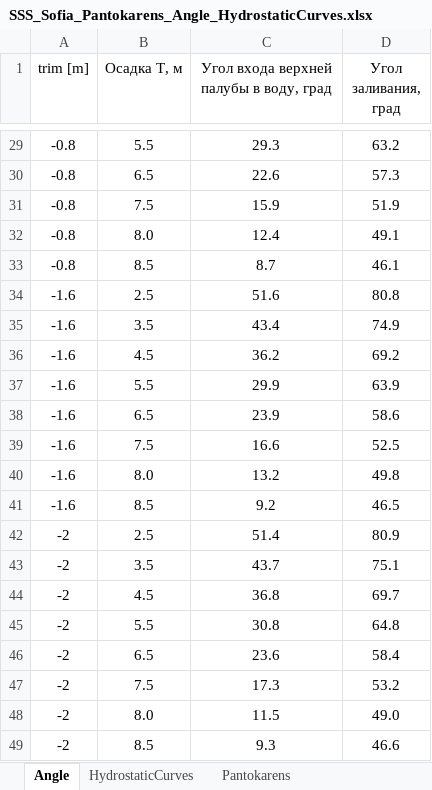
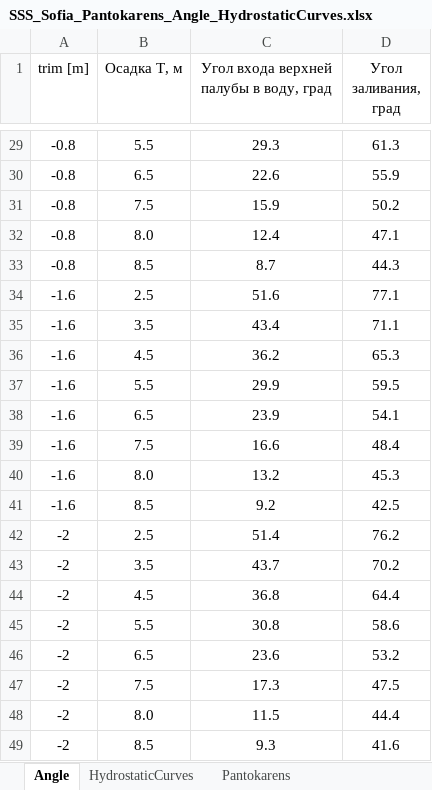
Before and after one commit to a-givertzman/sss, an Excel workbook: assets/fleet/9245263_sofia/datasets/Stability/SSS_Sofia_Pantokarens_Angle_HydrostaticCurves.xlsx, sheet Angle, drawn as a sheet; only a part is shown, gaps mark what is left out; values as stored, in another font and other column widths than the file's, no borders; the diff covers the shown part only; the diff names each change by its address in the sheet, - before the commit and + after, or states it on an @@ line.

Commit message:
sofia | angle floating | fix

```diff
--- a/assets/fleet/9245263_sofia/datasets/Stability/SSS_Sofia_Pantokarens_Angle_HydrostaticCurves.xlsx (sheet Angle)
+++ b/assets/fleet/9245263_sofia/datasets/Stability/SSS_Sofia_Pantokarens_Angle_HydrostaticCurves.xlsx (sheet Angle)
-D29 (Угол заливания, град): 63.2
+D29 (Угол заливания, град): 61.3
-D30 (Угол заливания, град): 57.3
+D30 (Угол заливания, град): 55.9
-D31 (Угол заливания, град): 51.9
+D31 (Угол заливания, град): 50.2
-D32 (Угол заливания, град): 49.1
+D32 (Угол заливания, град): 47.1
-D33 (Угол заливания, град): 46.1
+D33 (Угол заливания, град): 44.3
-D34 (Угол заливания, град): 80.8
+D34 (Угол заливания, град): 77.1
-D35 (Угол заливания, град): 74.9
+D35 (Угол заливания, град): 71.1
-D36 (Угол заливания, град): 69.2
+D36 (Угол заливания, град): 65.3
-D37 (Угол заливания, град): 63.9
+D37 (Угол заливания, град): 59.5
-D38 (Угол заливания, град): 58.6
+D38 (Угол заливания, град): 54.1
-D39 (Угол заливания, град): 52.5
+D39 (Угол заливания, град): 48.4
-D40 (Угол заливания, град): 49.8
+D40 (Угол заливания, град): 45.3
-D41 (Угол заливания, град): 46.5
+D41 (Угол заливания, град): 42.5
-D42 (Угол заливания, град): 80.9
+D42 (Угол заливания, град): 76.2
-D43 (Угол заливания, град): 75.1
+D43 (Угол заливания, град): 70.2
-D44 (Угол заливания, град): 69.7
+D44 (Угол заливания, град): 64.4
-D45 (Угол заливания, град): 64.8
+D45 (Угол заливания, град): 58.6
-D46 (Угол заливания, град): 58.4
+D46 (Угол заливания, град): 53.2
-D47 (Угол заливания, град): 53.2
+D47 (Угол заливания, град): 47.5
-D48 (Угол заливания, град): 49.0
+D48 (Угол заливания, град): 44.4
-D49 (Угол заливания, град): 46.6
+D49 (Угол заливания, град): 41.6
```
Also changed, not shown: 27 edited cells elsewhere in this sheet.
